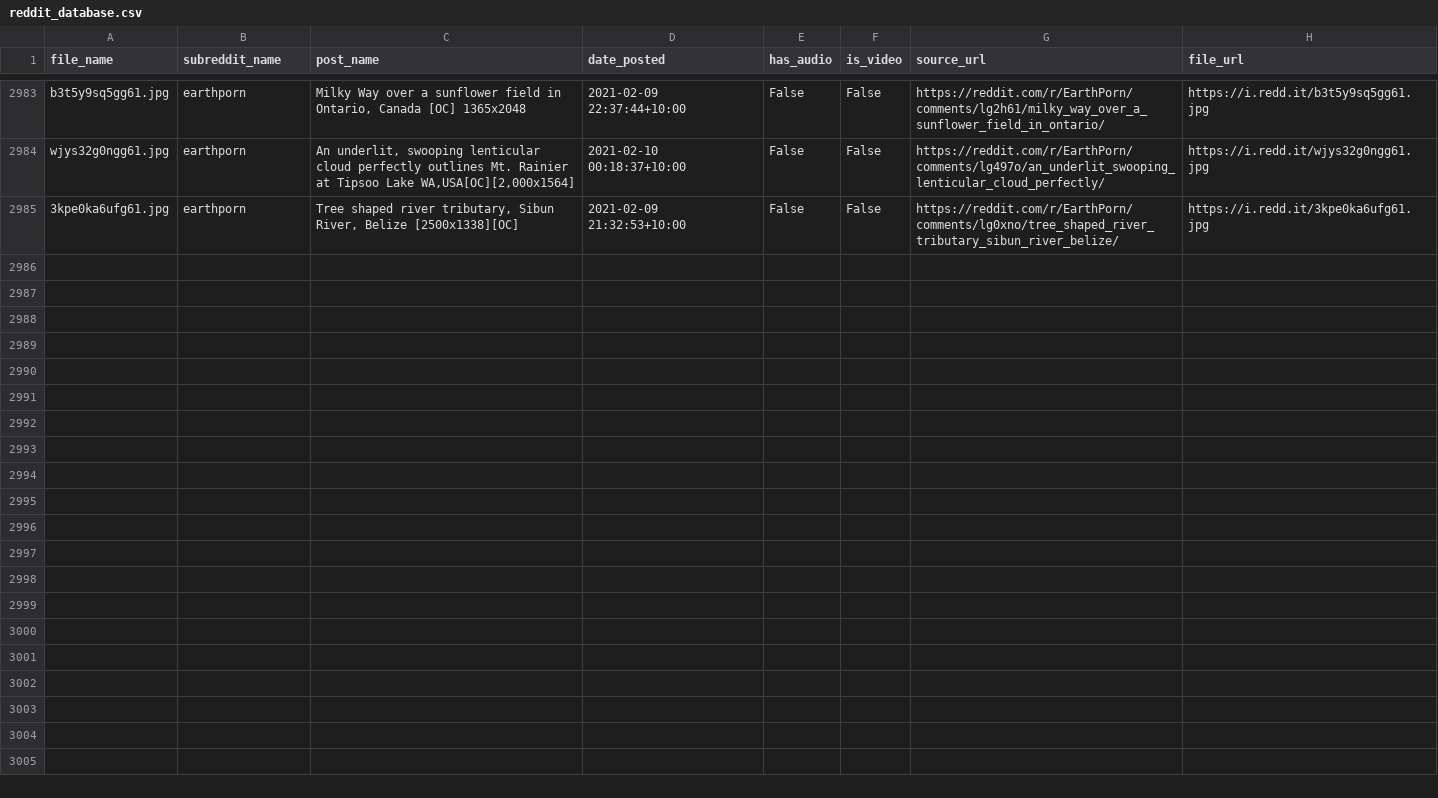
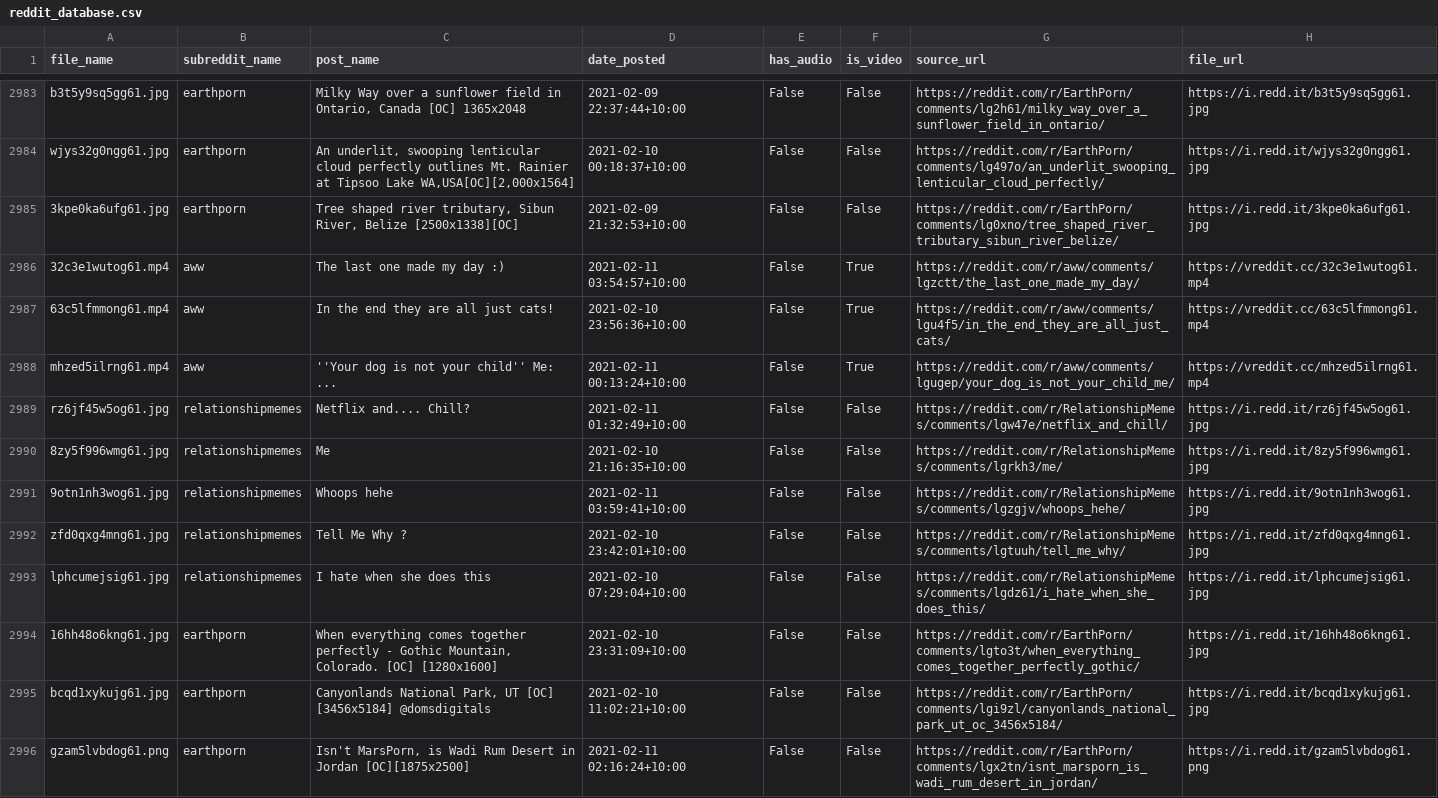
Before and after one commit to atindersanghera/atindersanghera.github.io, a CSV file: assets/images/scrape_file_collection/reddit_database.csv, drawn as a sheet; only a part is shown, gaps mark what is left out; the diff names each change by its address in the sheet, - before the commit and + after, or states it on an @@ line.

Commit message:
maps and image update:  Thu 11/02 -  9:30

```diff
--- a/assets/images/scrape_file_collection/reddit_database.csv
+++ b/assets/images/scrape_file_collection/reddit_database.csv
+row 2986: 32c3e1wutog61.mp4 | aww | The last one made my day :) | 2021-02-11 03:54:57+10:00 | False | True | https://reddit.com/r/aww/comments/lgzctt/the_last_one_made_my_day/ | https://vreddit.cc/32c3e1wutog61.mp4
+row 2987: 63c5lfmmong61.mp4 | aww | In the end they are all just cats! | 2021-02-10 23:56:36+10:00 | False | True | https://reddit.com/r/aww/comments/lgu4f5/in_the_end_they_are_all_just_cats/ | https://vreddit.cc/63c5lfmmong61.mp4
+row 2988: mhzed5ilrng61.mp4 | aww | ''Your dog is not your child'' Me: ... | 2021-02-11 00:13:24+10:00 | False | True | https://reddit.com/r/aww/comments/lgugep/your_dog_is_not_your_child_me/ | https://vreddit.cc/mhzed5ilrng61.mp4
+row 2989: rz6jf45w5og61.jpg | relationshipmemes | Netflix and.... Chill? | 2021-02-11 01:32:49+10:00 | False | False | https://reddit.com/r/RelationshipMemes/comments/lgw47e/netflix_and_chill/ | https://i.redd.it/rz6jf45w5og61.jpg
+row 2990: 8zy5f996wmg61.jpg | relationshipmemes | Me | 2021-02-10 21:16:35+10:00 | False | False | https://reddit.com/r/RelationshipMemes/comments/lgrkh3/me/ | https://i.redd.it/8zy5f996wmg61.jpg
+row 2991: 9otn1nh3wog61.jpg | relationshipmemes | Whoops hehe | 2021-02-11 03:59:41+10:00 | False | False | https://reddit.com/r/RelationshipMemes/comments/lgzgjv/whoops_hehe/ | https://i.redd.it/9otn1nh3wog61.jpg
+row 2992: zfd0qxg4mng61.jpg | relationshipmemes | Tell Me Why ? | 2021-02-10 23:42:01+10:00 | False | False | https://reddit.com/r/RelationshipMemes/comments/lgtuuh/tell_me_why/ | https://i.redd.it/zfd0qxg4mng61.jpg
+row 2993: lphcumejsig61.jpg | relationshipmemes | I hate when she does this | 2021-02-10 07:29:04+10:00 | False | False | https://reddit.com/r/RelationshipMemes/comments/lgdz61/i_hate_when_she_does_this/ | https://i.redd.it/lphcumejsig61.jpg
+row 2994: 16hh48o6kng61.jpg | earthporn | When everything comes together perfectly - Gothic Mountain, Colorado. [OC] [1280x1600] | 2021-02-10 23:31:09+10:00 | False | False | https://reddit.com/r/EarthPorn/comments/lgto3t/when_everything_comes_together_perfectly_gothic/ | https://i.redd.it/16hh48o6kng61.jpg
+row 2995: bcqd1xykujg61.jpg | earthporn | Canyonlands National Park, UT [OC] [3456x5184] @domsdigitals | 2021-02-10 11:02:21+10:00 | False | False | https://reddit.com/r/EarthPorn/comments/lgi9zl/canyonlands_national_park_ut_oc_3456x5184/ | https://i.redd.it/bcqd1xykujg61.jpg
+row 2996: gzam5lvbdog61.png | earthporn | Isn't MarsPorn, is Wadi Rum Desert in Jordan [OC][1875x2500] | 2021-02-11 02:16:24+10:00 | False | False | https://reddit.com/r/EarthPorn/comments/lgx2tn/isnt_marsporn_is_wadi_rum_desert_in_jordan/ | https://i.redd.it/gzam5lvbdog61.png
```
Also changed, not shown: 8 other files.
